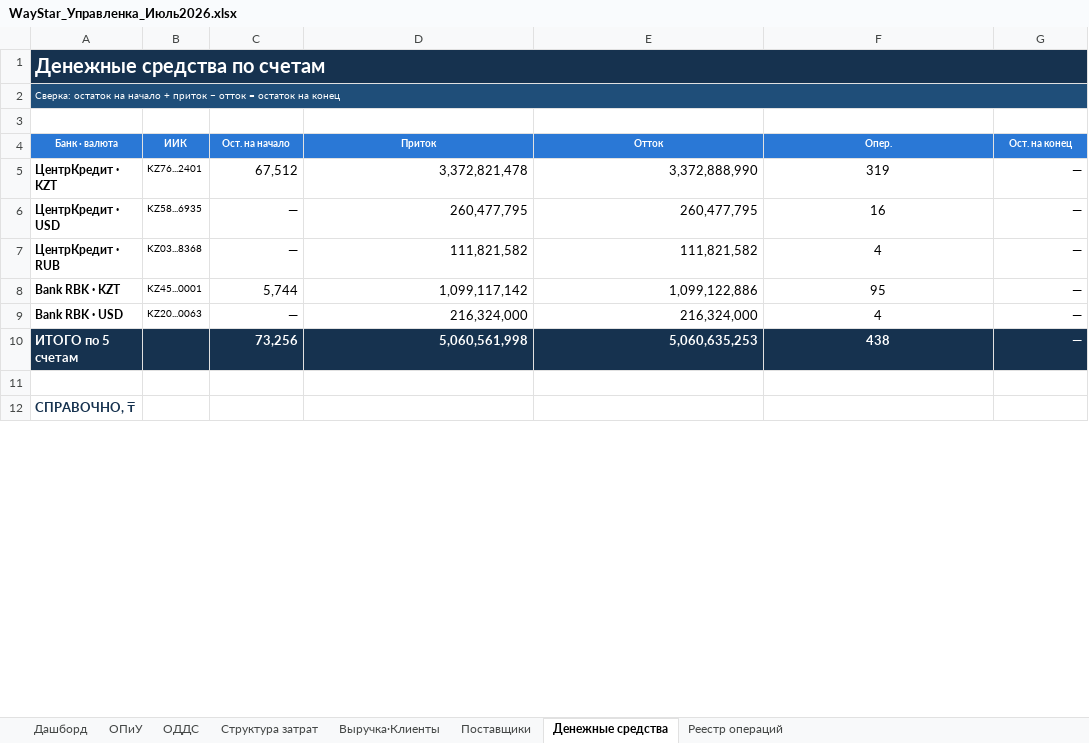
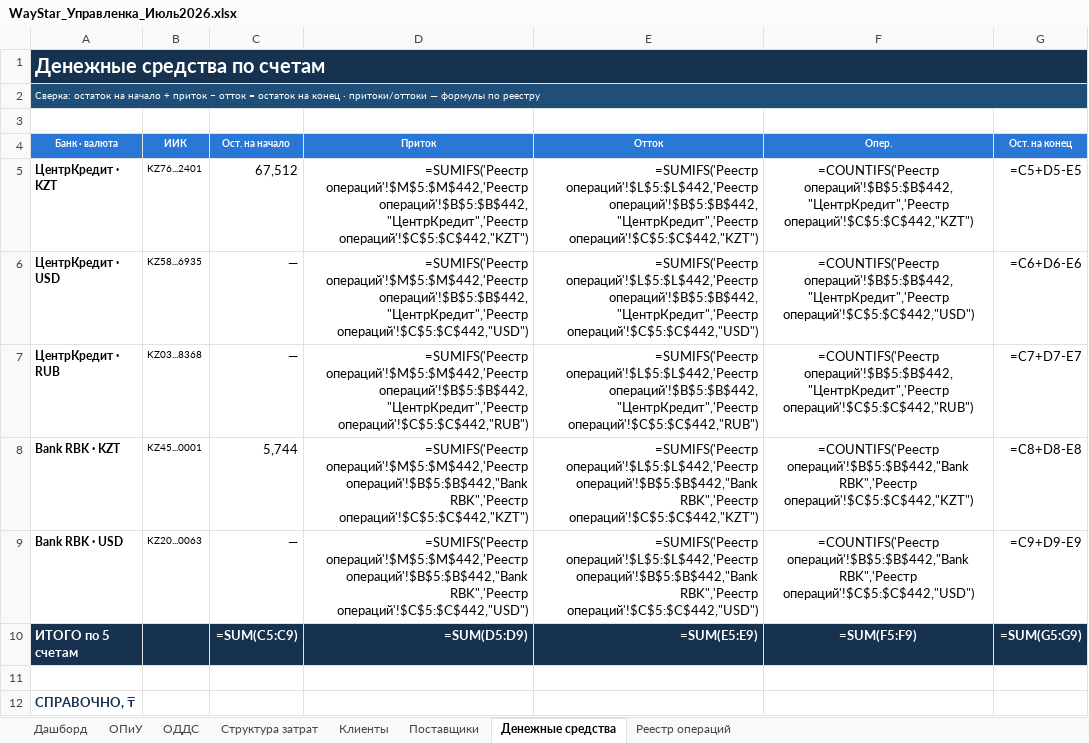
Before and after one commit to aoobakirov/board-presentation, an Excel workbook: waystar-management-report/WayStar_Управленка_Июль2026.xlsx, sheet Денежные средства, drawn as a sheet; only a part is shown; values as stored, in another font and other column widths than the file's, no borders; formulas without a stored value are shown as written; the diff covers the shown part only; the diff names each change by its address in the sheet, - before the commit and + after, or states it on an @@ line.

```diff
--- a/waystar-management-report/WayStar_Управленка_Июль2026.xlsx (sheet Денежные средства)
+++ b/waystar-management-report/WayStar_Управленка_Июль2026.xlsx (sheet Денежные средства)
-sheet tab: Выручка·Клиенты
+sheet tab: Клиенты
-A2 (Банк · валюта): …на конец
+A2 (Банк · валюта): …на конец · притоки/оттоки — формулы по реестру
-D5 (Приток): 3,372,821,478
+D5 (Приток): =SUMIFS('Реестр операций'!$M$5:$M$442,'Реестр операций'!$B$5:$B$442,"ЦентрКредит",'Реестр операций'!$C$5:$C$442,"KZT")
-E5 (Отток): 3,372,888,990
+E5 (Отток): =SUMIFS('Реестр операций'!$L$5:$L$442,'Реестр операций'!$B$5:$B$442,"ЦентрКредит",'Реестр операций'!$C$5:$C$442,"KZT")
-F5 (Опер.): 319
+F5 (Опер.): =COUNTIFS('Реестр операций'!$B$5:$B$442,"ЦентрКредит",'Реестр операций'!$C$5:$C$442,"KZT")
-G5 (Ост. на конец): —
+G5 (Ост. на конец): =C5+D5-E5
-D6 (Приток): 260,477,795
+D6 (Приток): =SUMIFS('Реестр операций'!$M$5:$M$442,'Реестр операций'!$B$5:$B$442,"ЦентрКредит",'Реестр операций'!$C$5:$C$442,"USD")
-E6 (Отток): 260,477,795
+E6 (Отток): =SUMIFS('Реестр операций'!$L$5:$L$442,'Реестр операций'!$B$5:$B$442,"ЦентрКредит",'Реестр операций'!$C$5:$C$442,"USD")
-F6 (Опер.): 16
+F6 (Опер.): =COUNTIFS('Реестр операций'!$B$5:$B$442,"ЦентрКредит",'Реестр операций'!$C$5:$C$442,"USD")
-G6 (Ост. на конец): —
+G6 (Ост. на конец): =C6+D6-E6
-D7 (Приток): 111,821,582
+D7 (Приток): =SUMIFS('Реестр операций'!$M$5:$M$442,'Реестр операций'!$B$5:$B$442,"ЦентрКредит",'Реестр операций'!$C$5:$C$442,"RUB")
-E7 (Отток): 111,821,582
+E7 (Отток): =SUMIFS('Реестр операций'!$L$5:$L$442,'Реестр операций'!$B$5:$B$442,"ЦентрКредит",'Реестр операций'!$C$5:$C$442,"RUB")
-F7 (Опер.): 4
+F7 (Опер.): =COUNTIFS('Реестр операций'!$B$5:$B$442,"ЦентрКредит",'Реестр операций'!$C$5:$C$442,"RUB")
-G7 (Ост. на конец): —
+G7 (Ост. на конец): =C7+D7-E7
-D8 (Приток): 1,099,117,142
+D8 (Приток): =SUMIFS('Реестр операций'!$M$5:$M$442,'Реестр операций'!$B$5:$B$442,"Bank RBK",'Реестр операций'!$C$5:$C$442,"KZT")
-E8 (Отток): 1,099,122,886
+E8 (Отток): =SUMIFS('Реестр операций'!$L$5:$L$442,'Реестр операций'!$B$5:$B$442,"Bank RBK",'Реестр операций'!$C$5:$C$442,"KZT")
-F8 (Опер.): 95
+F8 (Опер.): =COUNTIFS('Реестр операций'!$B$5:$B$442,"Bank RBK",'Реестр операций'!$C$5:$C$442,"KZT")
-G8 (Ост. на конец): —
+G8 (Ост. на конец): =C8+D8-E8
-D9 (Приток): 216,324,000
+D9 (Приток): =SUMIFS('Реестр операций'!$M$5:$M$442,'Реестр операций'!$B$5:$B$442,"Bank RBK",'Реестр операций'!$C$5:$C$442,"USD")
-E9 (Отток): 216,324,000
+E9 (Отток): =SUMIFS('Реестр операций'!$L$5:$L$442,'Реестр операций'!$B$5:$B$442,"Bank RBK",'Реестр операций'!$C$5:$C$442,"USD")
-F9 (Опер.): 4
+F9 (Опер.): =COUNTIFS('Реестр операций'!$B$5:$B$442,"Bank RBK",'Реестр операций'!$C$5:$C$442,"USD")
-G9 (Ост. на конец): —
+G9 (Ост. на конец): =C9+D9-E9
-C10 (Ост. на начало): 73,256
+C10 (Ост. на начало): =SUM(C5:C9)
-D10 (Приток): 5,060,561,998
+D10 (Приток): =SUM(D5:D9)
-E10 (Отток): 5,060,635,253
+E10 (Отток): =SUM(E5:E9)
-F10 (Опер.): 438
+F10 (Опер.): =SUM(F5:F9)
-G10 (Ост. на конец): —
+G10 (Ост. на конец): =SUM(G5:G9)
```
Also changed, not shown: 1 added row, 1 removed row and 3 edited cells elsewhere in this sheet, sheet Поставщики, sheet Клиенты, sheet Структура затрат, sheet ОПиУ, sheet ОДДС, sheet Дашборд, 1 more sheet.
